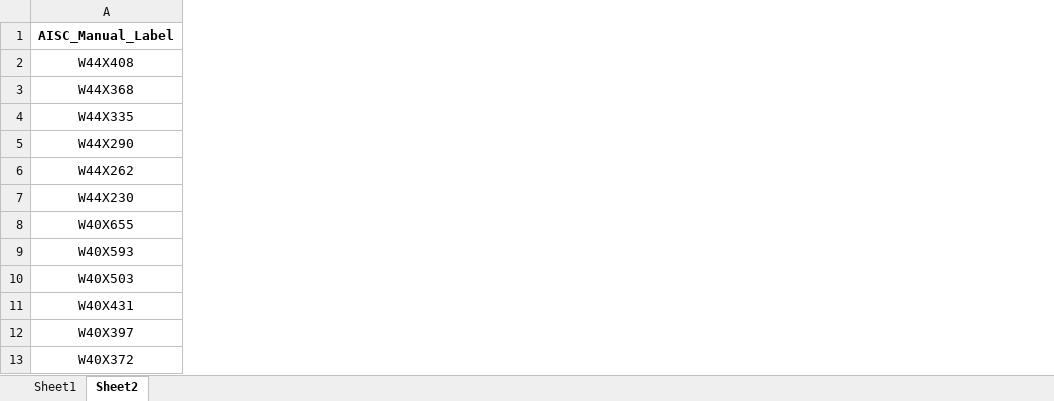
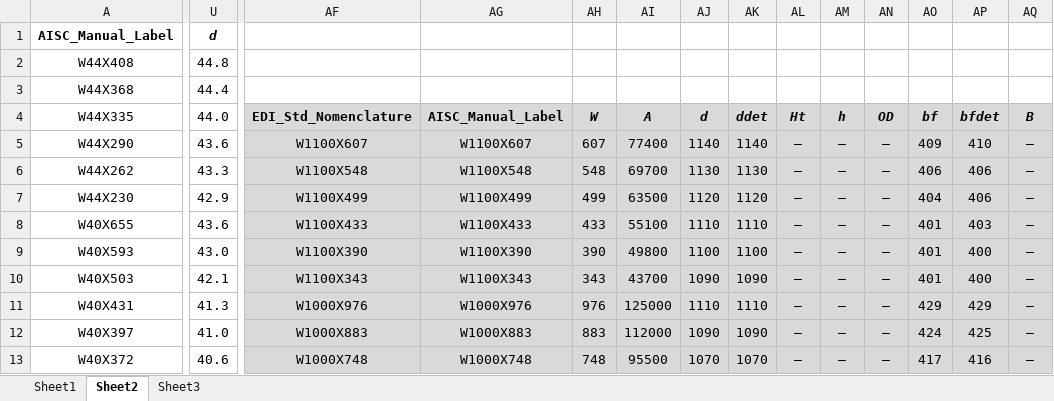
Before and after one commit to Euguchii/STEEL-DESIGN-HELPER, an Excel workbook: ASTMSPEC.xlsx, sheet Sheet2, drawn as a sheet; only a part is shown, gaps mark what is left out; values as stored, in another font and other column widths than the file's, no borders; the diff covers the shown part only; the diff names each change by its address in the sheet, - before the commit and + after, or states it on an @@ line.

```diff
--- a/ASTMSPEC.xlsx (sheet Sheet2)
+++ b/ASTMSPEC.xlsx (sheet Sheet2)
+sheet tab: Sheet3
+column U, rows 1-13: d | 44.8 | 44.4 | 44.0 | 43.6 | 43.3 | 42.9 | 43.6 | 43.0 | 42.1 | 41.3 | 41.0 | 40.6
+column AF, rows 4-13: EDI_Std_Nomenclature | W1100X607 | W1100X548 | W1100X499 | W1100X433 | W1100X390 | W1100X343 | W1000X976 | W1000X883 | W1000X748
+column AG, rows 4-13: AISC_Manual_Label | W1100X607 | W1100X548 | W1100X499 | W1100X433 | W1100X390 | W1100X343 | W1000X976 | W1000X883 | W1000X748
+column AH, rows 4-13: W | 607 | 548 | 499 | 433 | 390 | 343 | 976 | 883 | 748
+column AI, rows 4-13: A | 77400 | 69700 | 63500 | 55100 | 49800 | 43700 | 125000 | 112000 | 95500
+column AJ, rows 4-13: d | 1140 | 1130 | 1120 | 1110 | 1100 | 1090 | 1110 | 1090 | 1070
+column AK, rows 4-13: ddet | 1140 | 1130 | 1120 | 1110 | 1100 | 1090 | 1110 | 1090 | 1070
+column AL, rows 4-13: Ht | – | – | – | – | – | – | – | – | –
+column AM, rows 4-13: h | – | – | – | – | – | – | – | – | –
+column AN, rows 4-13: OD | – | – | – | – | – | – | – | – | –
+column AO, rows 4-13: bf | 409 | 406 | 404 | 401 | 401 | 401 | 429 | 424 | 417
+column AP, rows 4-13: bfdet | 410 | 406 | 406 | 403 | 400 | 400 | 429 | 425 | 416
+column AQ, rows 4-13: B | – | – | – | – | – | – | – | – | –
```
Also changed, not shown: 43 added columns elsewhere in this sheet, sheet Sheet1, 2 other files.
